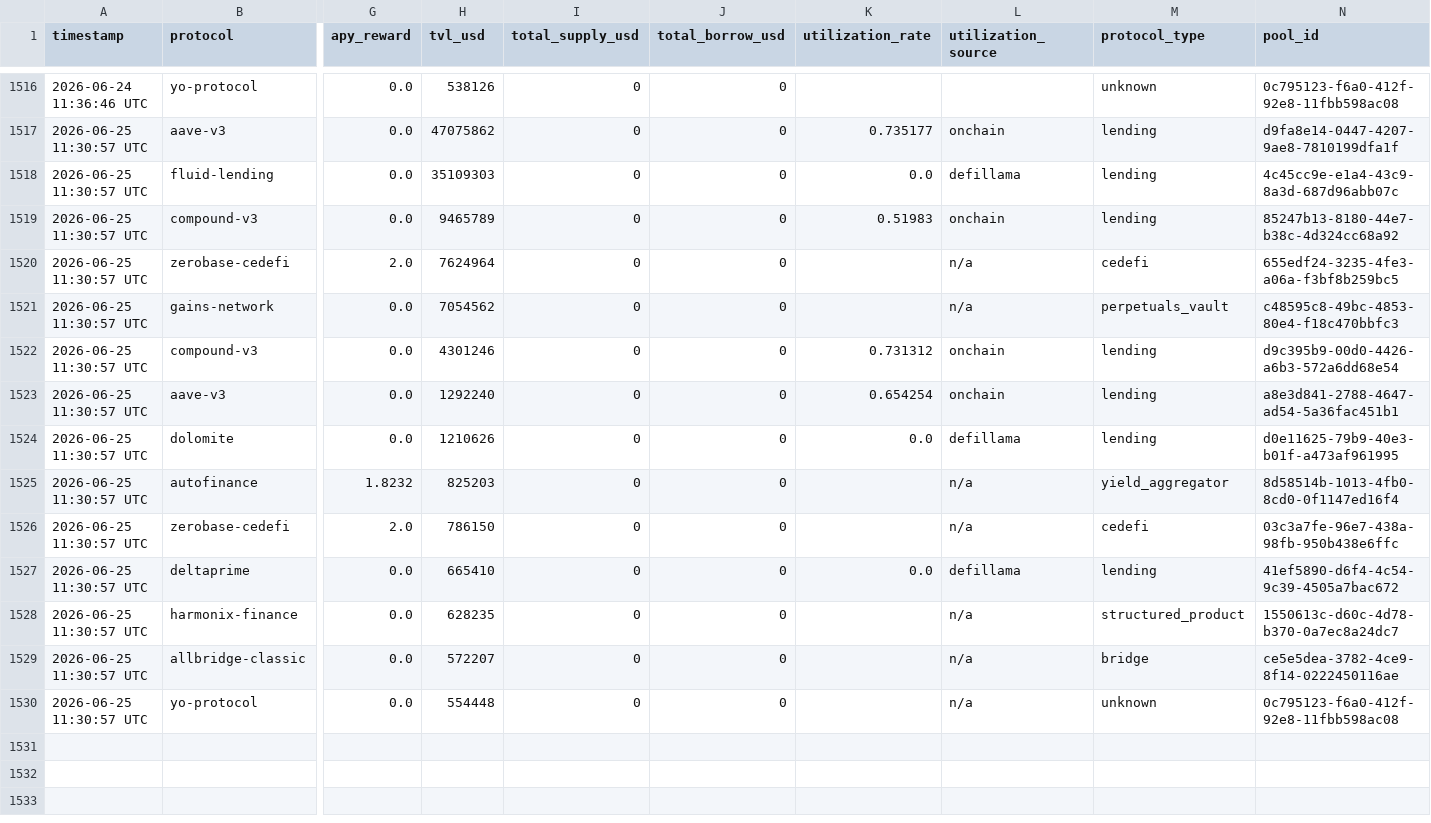
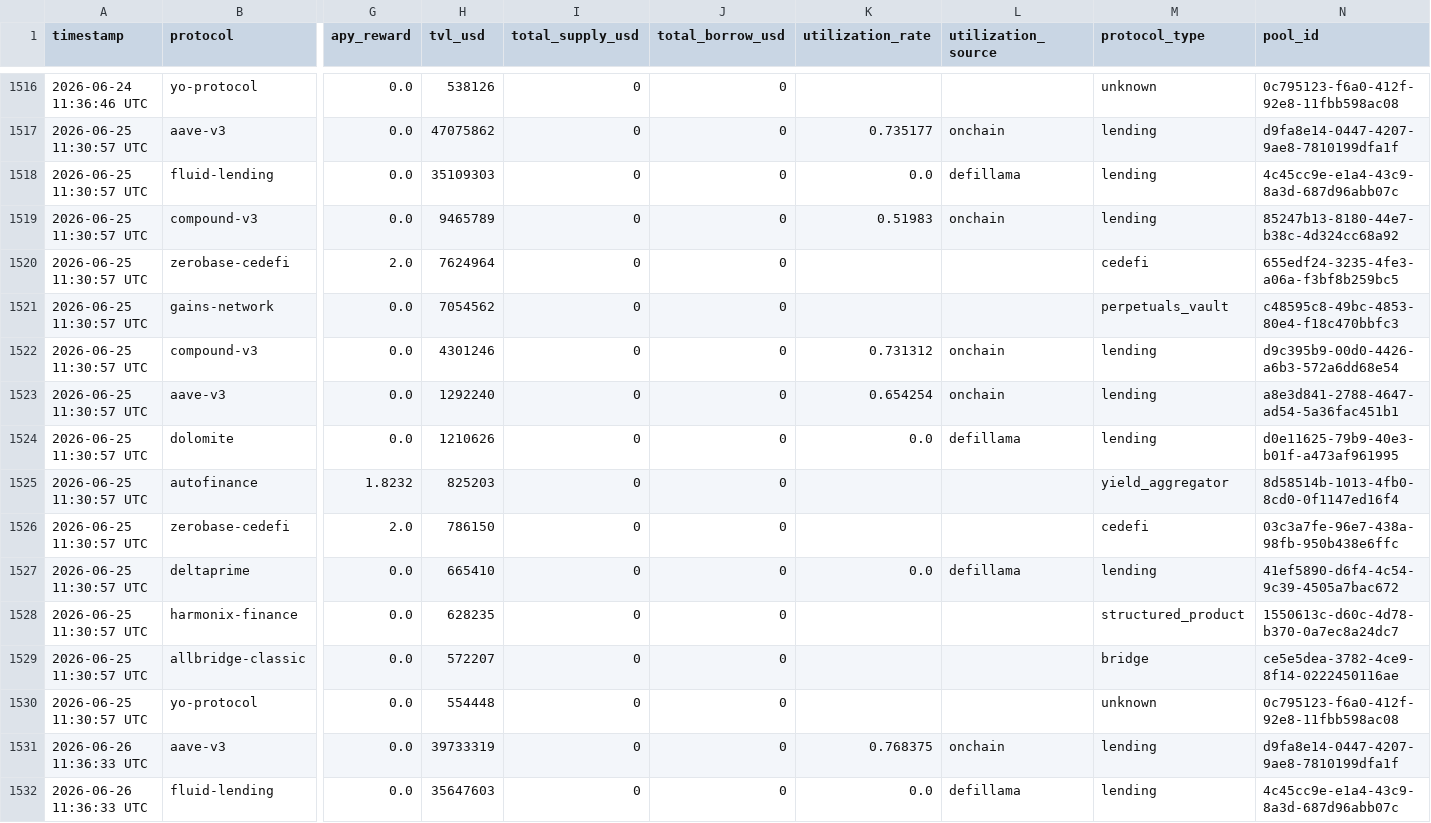
Before and after one commit to m-marcolazzeri/defi-monitor, a CSV file: data/multi_protocol.csv, drawn as a sheet; only a part is shown, gaps mark what is left out; rows hold the shown columns only; the diff covers the shown part only; the diff names each change by its address in the sheet, - before the commit and + after, or states it on an @@ line.

```diff
--- a/data/multi_protocol.csv
+++ b/data/multi_protocol.csv
-L1520:L1521 (utilization_source): n/a
+L1520:L1521 (utilization_source): (empty)
-L1525:L1526 (utilization_source): n/a
+L1525:L1526 (utilization_source): (empty)
-L1528:L1530 (utilization_source): n/a
+L1528:L1530 (utilization_source): (empty)
+row 1531: 2026-06-26 11:36:33 UTC | aave-v3 | 0.0 | 39733319 | 0 | 0 | 0.768375 | onchain | lending | d9fa8e14-0447-4207-9ae8-7810199dfa1f
+row 1532: 2026-06-26 11:36:33 UTC | fluid-lending | 0.0 | 35647603 | 0 | 0 | 0.0 | defillama | lending | 4c45cc9e-e1a4-43c9-8a3d-687d96abb07c
```
Also changed, not shown: 12 added rows elsewhere in this file, data/anomalies.csv, data/rebalancing_recommendations.csv, 1 other file.
